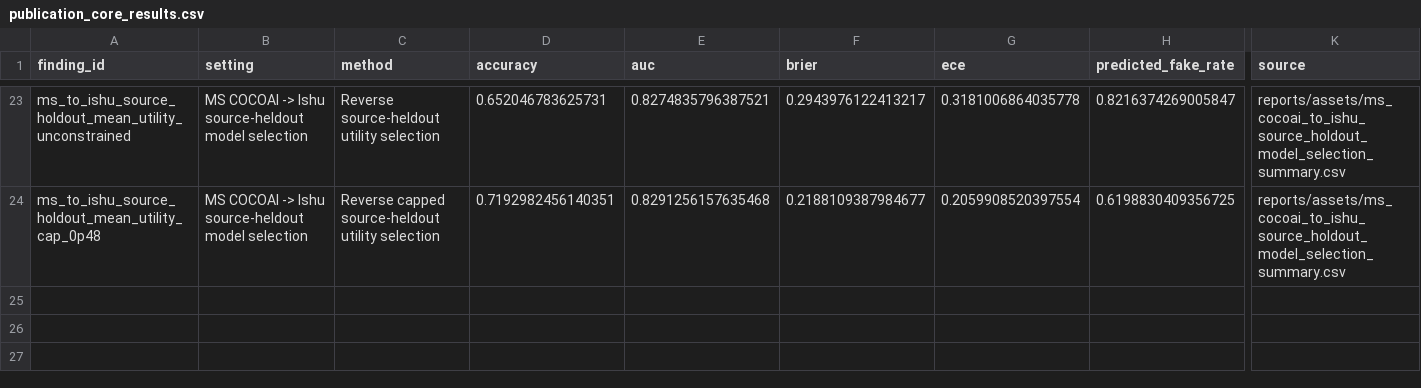
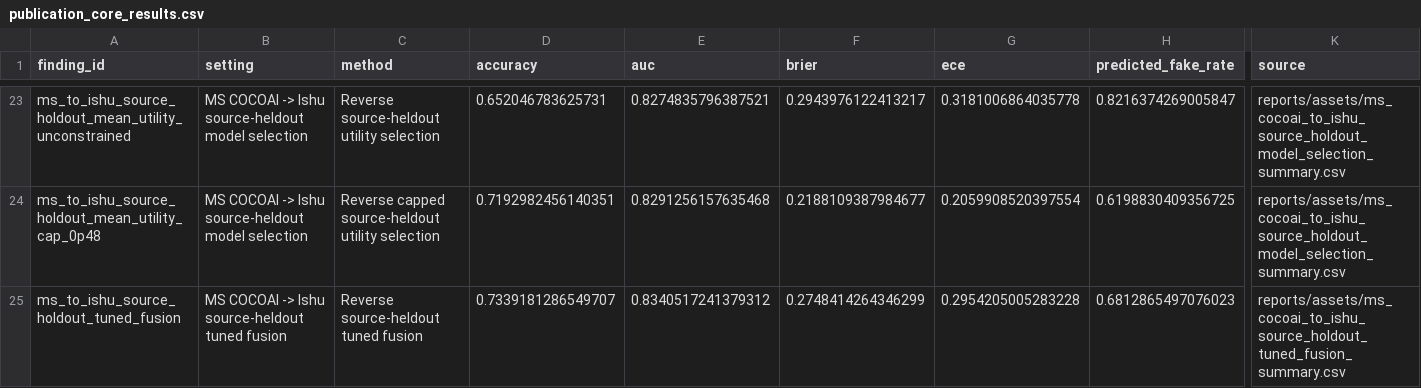
Before and after one commit to DrStrangel0ve/ai-image-forensics-comparison, a CSV file: reports/assets/publication_core_results.csv, drawn as a sheet; only a part is shown, gaps mark what is left out; rows hold the shown columns only; the diff names each change by its address in the sheet, - before the commit and + after, or states it on an @@ line.

```diff
--- a/reports/assets/publication_core_results.csv
+++ b/reports/assets/publication_core_results.csv
+row 25: ms_to_ishu_source_holdout_tuned_fusion | MS COCOAI -> Ishu source-heldout tuned fusion | Reverse source-heldout tuned fusion | 0.7339181286549707 | 0.8340517241379312 | 0.2748414264346299 | 0.2954205005283228 | 0.6812865497076023 | reports/assets/ms_cocoai_to_ishu_source_holdout_tuned_fusion_summary.csv
```
Also changed, not shown: reports/assets/claim_evidence_matrix.csv, 17 other files.
